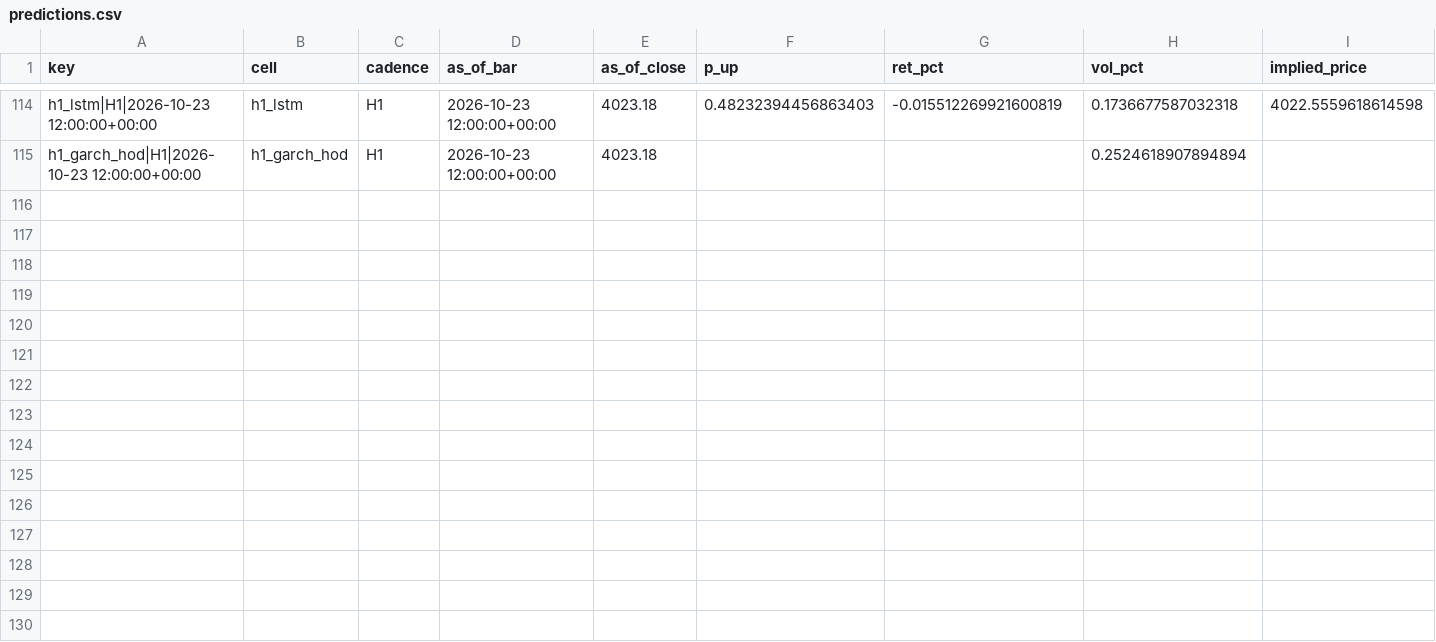
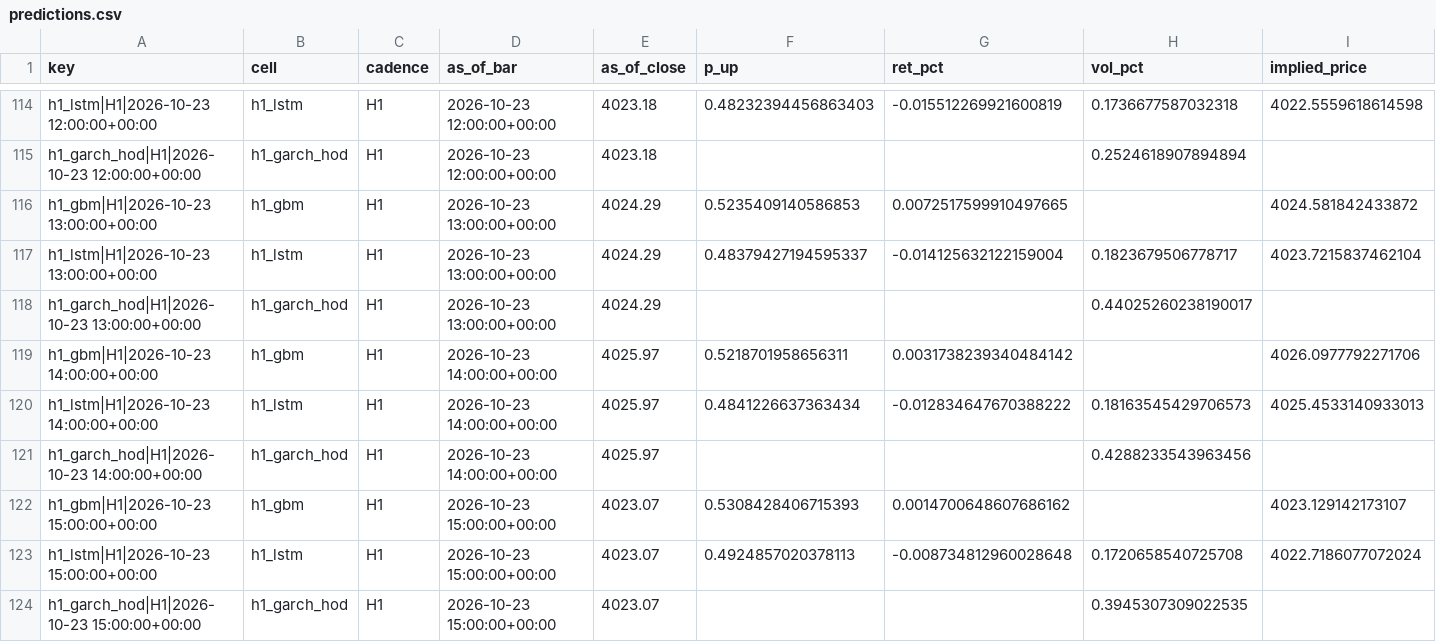
Before and after one commit to velizarMitov/EURUSD-prophet, a CSV file: results/gold/forward/predictions.csv, drawn as a sheet; only a part is shown, gaps mark what is left out; rows hold the shown columns only; the diff covers the shown part only; the diff names each change by its address in the sheet, - before the commit and + after, or states it on an @@ line.

```diff
--- a/results/gold/forward/predictions.csv
+++ b/results/gold/forward/predictions.csv
+row 116: h1_gbm|H1|2026-10-23 13:00:00+00:00 | h1_gbm | H1 | 2026-10-23 13:00:00+00:00 | 4024.29 | 0.5235409140586853 | 0.0072517599910497665 |  | 4024.581842433872
+row 117: h1_lstm|H1|2026-10-23 13:00:00+00:00 | h1_lstm | H1 | 2026-10-23 13:00:00+00:00 | 4024.29 | 0.48379427194595337 | -0.014125632122159004 | 0.1823679506778717 | 4023.7215837462104
+row 118: h1_garch_hod|H1|2026-10-23 13:00:00+00:00 | h1_garch_hod | H1 | 2026-10-23 13:00:00+00:00 | 4024.29 |  |  | 0.44025260238190017
+row 119: h1_gbm|H1|2026-10-23 14:00:00+00:00 | h1_gbm | H1 | 2026-10-23 14:00:00+00:00 | 4025.97 | 0.5218701958656311 | 0.0031738239340484142 |  | 4026.0977792271706
+row 120: h1_lstm|H1|2026-10-23 14:00:00+00:00 | h1_lstm | H1 | 2026-10-23 14:00:00+00:00 | 4025.97 | 0.4841226637363434 | -0.012834647670388222 | 0.18163545429706573 | 4025.4533140933013
+row 121: h1_garch_hod|H1|2026-10-23 14:00:00+00:00 | h1_garch_hod | H1 | 2026-10-23 14:00:00+00:00 | 4025.97 |  |  | 0.4288233543963456
+row 122: h1_gbm|H1|2026-10-23 15:00:00+00:00 | h1_gbm | H1 | 2026-10-23 15:00:00+00:00 | 4023.07 | 0.5308428406715393 | 0.0014700648607686162 |  | 4023.129142173107
+row 123: h1_lstm|H1|2026-10-23 15:00:00+00:00 | h1_lstm | H1 | 2026-10-23 15:00:00+00:00 | 4023.07 | 0.4924857020378113 | -0.008734812960028648 | 0.1720658540725708 | 4022.7186077072024
+row 124: h1_garch_hod|H1|2026-10-23 15:00:00+00:00 | h1_garch_hod | H1 | 2026-10-23 15:00:00+00:00 | 4023.07 |  |  | 0.3945307309022535
```
Also changed, not shown: 9 added rows elsewhere in this file, results/gold/forward/health.csv, results/gold/forward/predictions_v2.csv, 30 other files.
